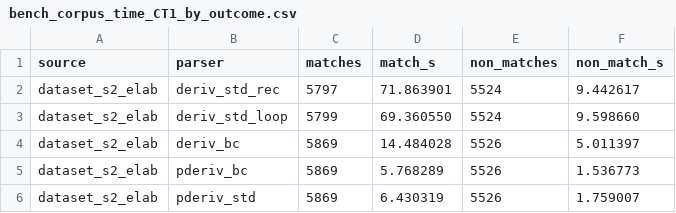
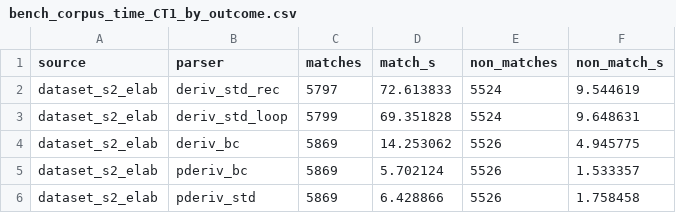
Before and after one commit to IlianK/smart-regex, a CSV file: reports/benches/bench_corpus_time_CT1_by_outcome.csv, drawn as a sheet.

```diff
--- a/reports/benches/bench_corpus_time_CT1_by_outcome.csv
+++ b/reports/benches/bench_corpus_time_CT1_by_outcome.csv
@@ -1,6 +1,6 @@
 source,parser,matches,match_s,non_matches,non_match_s
-dataset_s2_elab,deriv_std_rec,5797,71.863901,5524,9.442617
-dataset_s2_elab,deriv_std_loop,5799,69.360550,5524,9.598660
-dataset_s2_elab,deriv_bc,5869,14.484028,5526,5.011397
-dataset_s2_elab,pderiv_bc,5869,5.768289,5526,1.536773
-dataset_s2_elab,pderiv_std,5869,6.430319,5526,1.759007
+dataset_s2_elab,deriv_std_rec,5797,72.613833,5524,9.544619
+dataset_s2_elab,deriv_std_loop,5799,69.351828,5524,9.648631
+dataset_s2_elab,deriv_bc,5869,14.253062,5526,4.945775
+dataset_s2_elab,pderiv_bc,5869,5.702124,5526,1.533357
+dataset_s2_elab,pderiv_std,5869,6.428866,5526,1.758458
```
Also changed, not shown: reports/benches/bench_corpus_time_CT1.csv, reports/benches/bench_pathological_time_PT1.csv, 2 other files.
